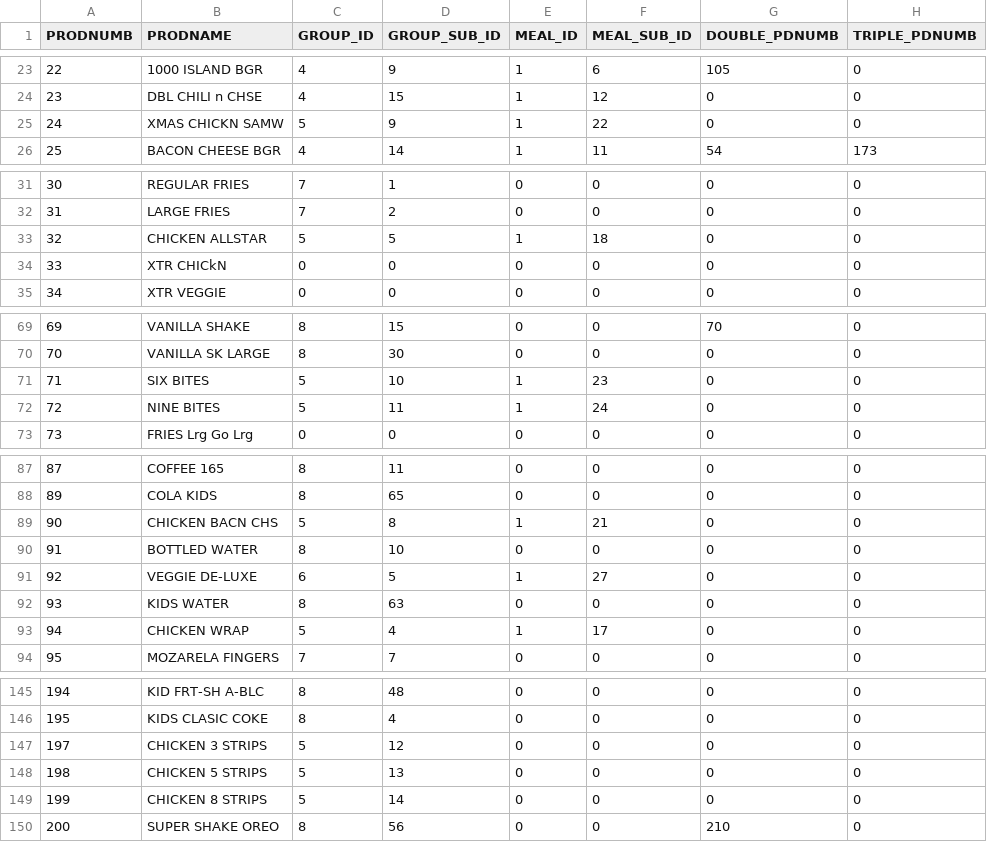
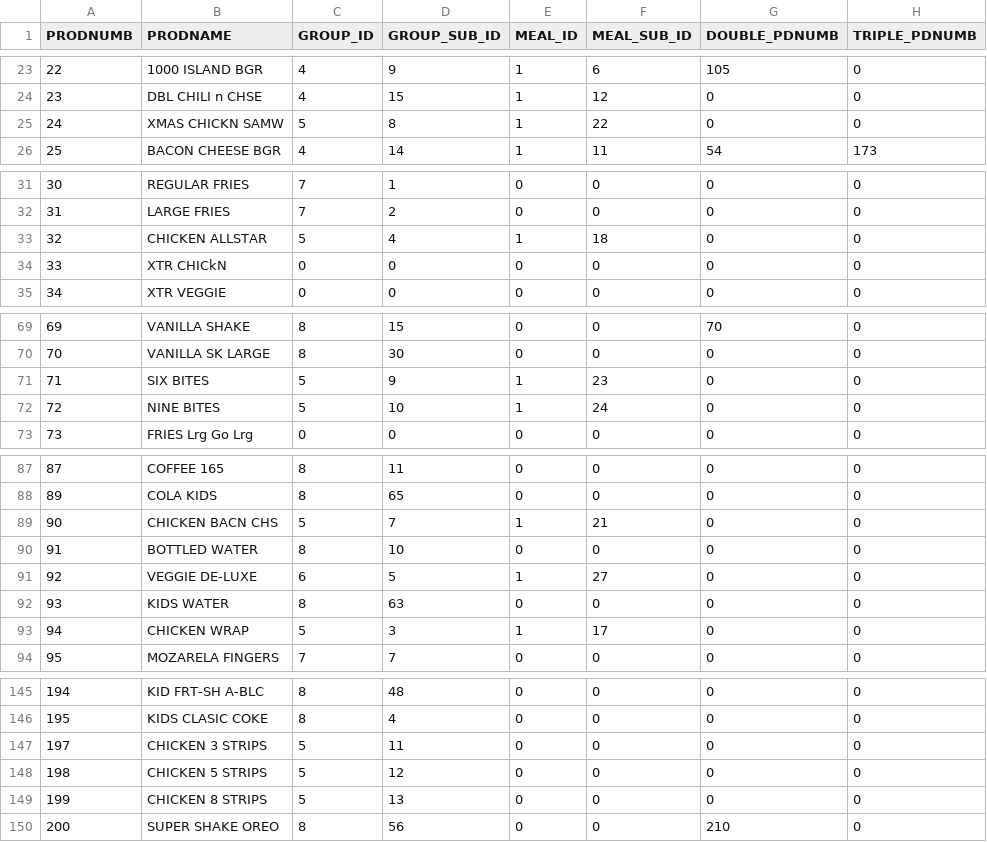
Before and after one commit to sivashankarplaraj/ePOS, a CSV file: User_details/Scripts/downloaded_files/APP_PROD.CSV, drawn as a sheet; only a part is shown, gaps mark what is left out; the diff covers the shown part only.

```diff
--- a/User_details/Scripts/downloaded_files/APP_PROD.CSV
+++ b/User_details/Scripts/downloaded_files/APP_PROD.CSV
@@ -24,3 +24,3 @@ PRODNUMB,PRODNAME,GROUP_ID,GROUP_SUB_ID,MEAL_ID,MEAL_SUB_ID,DOUBLE_PDNUMB,TRIPLE
 23,DBL CHILI n CHSE,4,15,1,12,0,0
-24,XMAS CHICKN SAMW,5,9,1,22,0,0
+24,XMAS CHICKN SAMW,5,8,1,22,0,0
 25,BACON CHEESE BGR,4,14,1,11,54,173
@@ -32,3 +32,3 @@ PRODNUMB,PRODNAME,GROUP_ID,GROUP_SUB_ID,MEAL_ID,MEAL_SUB_ID,DOUBLE_PDNUMB,TRIPLE
 31,LARGE FRIES,7,2,0,0,0,0
-32,CHICKEN ALLSTAR,5,5,1,18,0,0
+32,CHICKEN ALLSTAR,5,4,1,18,0,0
 33,  XTR CHICkN,0,0,0,0,0,0
@@ -70,4 +70,4 @@ PRODNUMB,PRODNAME,GROUP_ID,GROUP_SUB_ID,MEAL_ID,MEAL_SUB_ID,DOUBLE_PDNUMB,TRIPLE
 70,VANILLA SK LARGE,8,30,0,0,0,0
-71,SIX  BITES,5,10,1,23,0,0
-72,NINE BITES,5,11,1,24,0,0
+71,SIX  BITES,5,9,1,23,0,0
+72,NINE BITES,5,10,1,24,0,0
 73,FRIES Lrg Go Lrg,0,0,0,0,0,0
@@ -88,3 +88,3 @@ PRODNUMB,PRODNAME,GROUP_ID,GROUP_SUB_ID,MEAL_ID,MEAL_SUB_ID,DOUBLE_PDNUMB,TRIPLE
 89,COLA KIDS,8,65,0,0,0,0
-90,CHICKEN BACN CHS,5,8,1,21,0,0
+90,CHICKEN BACN CHS,5,7,1,21,0,0
 91,BOTTLED WATER,8,10,0,0,0,0
@@ -92,3 +92,3 @@ PRODNUMB,PRODNAME,GROUP_ID,GROUP_SUB_ID,MEAL_ID,MEAL_SUB_ID,DOUBLE_PDNUMB,TRIPLE
 93,KIDS WATER,8,63,0,0,0,0
-94,CHICKEN WRAP,5,4,1,17,0,0
+94,CHICKEN WRAP,5,3,1,17,0,0
 95,MOZARELA FINGERS,7,7,0,0,0,0
@@ -146,5 +146,5 @@ PRODNUMB,PRODNAME,GROUP_ID,GROUP_SUB_ID,MEAL_ID,MEAL_SUB_ID,DOUBLE_PDNUMB,TRIPLE
 195,KIDS CLASIC COKE,8,4,0,0,0,0
-197,CHICKEN 3 STRIPS,5,12,0,0,0,0
-198,CHICKEN 5 STRIPS,5,13,0,0,0,0
-199,CHICKEN 8 STRIPS,5,14,0,0,0,0
+197,CHICKEN 3 STRIPS,5,11,0,0,0,0
+198,CHICKEN 5 STRIPS,5,12,0,0,0,0
+199,CHICKEN 8 STRIPS,5,13,0,0,0,0
 200,SUPER SHAKE OREO,8,56,0,0,210,0
```
Also changed, not shown: 2 edited cells elsewhere in this file, User_details/Scripts/downloaded_files/ACODES.CSV, User_details/Scripts/downloaded_files/EXTRAS9.CSV, 3 other files.
